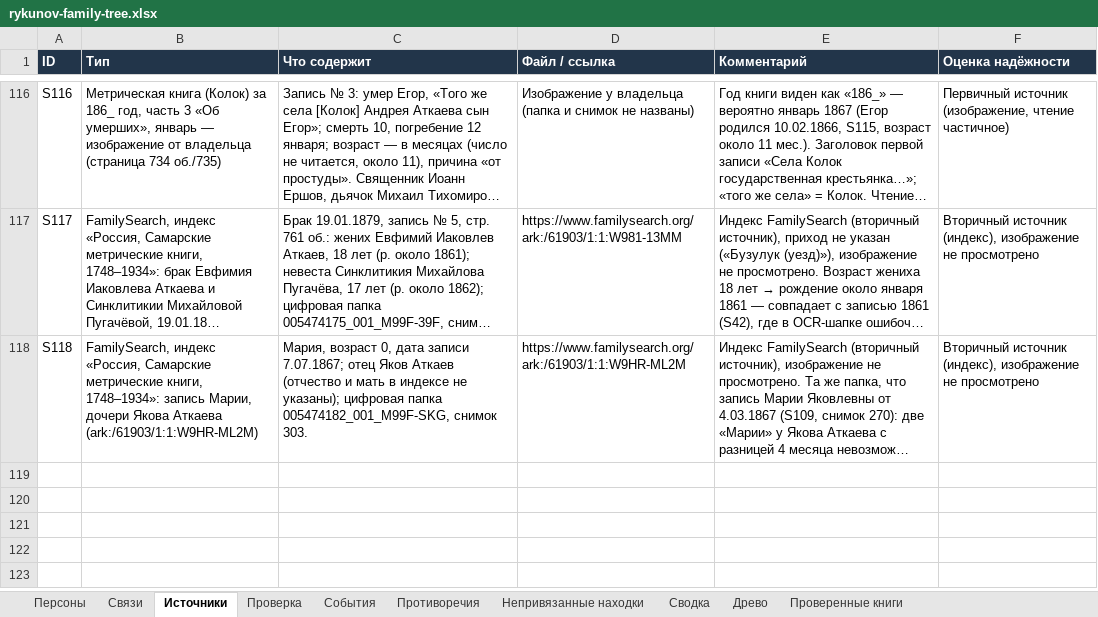
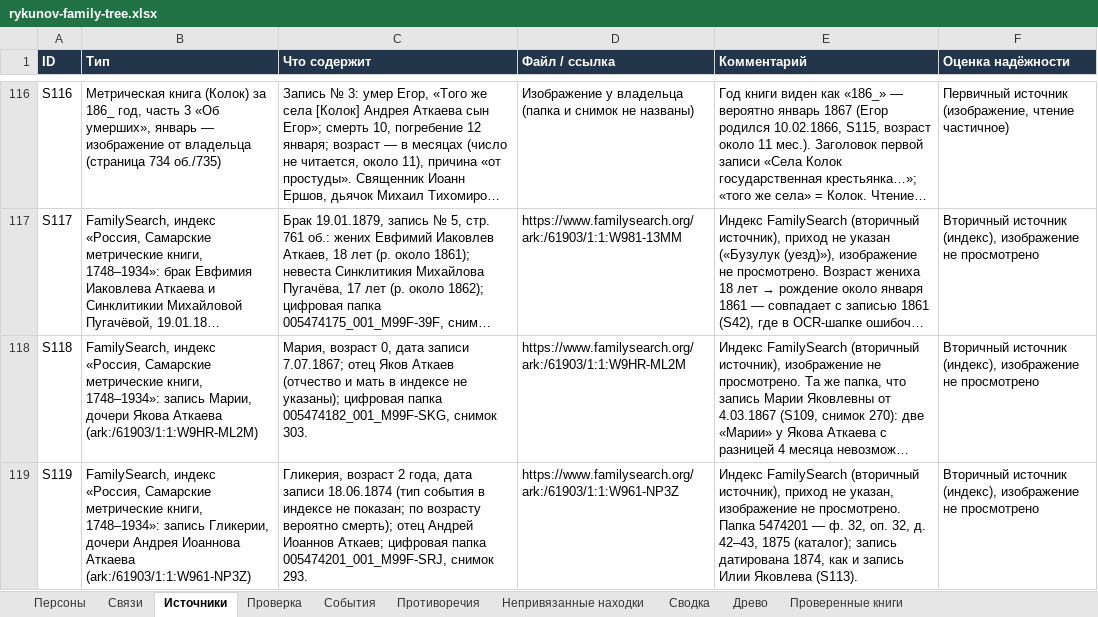
Before and after one commit to kilevoy/rykunov-family-tree, an Excel workbook: data/rykunov-family-tree.xlsx, sheet Источники, drawn as a sheet; only a part is shown, gaps mark what is left out; long unchanged cells end in …; values as stored, in another font and other column widths than the file's, no borders; the diff names each change by its address in the sheet, - before the commit and + after, or states it on an @@ line.

```diff
--- a/data/rykunov-family-tree.xlsx (sheet Источники)
+++ b/data/rykunov-family-tree.xlsx (sheet Источники)
+row 119: S119 | FamilySearch, индекс «Россия, Самарские метрические книги, 1748–1934»: запись Гликерии, дочери Андрея Иоаннова Аткаева (ark:/61903/1:1:W961-NP3Z) | Гликерия, возраст 2 года, дата записи 18.06.1874 (тип события в индексе не показан; по возрасту вероятно смерть); отец Андрей Иоаннов Аткаев; цифровая папка 005474201_001_M99F-SRJ, снимок 293. | https://www.familysearch.org/ark:/61903/1:1:W961-NP3Z | Индекс FamilySearch (вторичный источник), приход не указан, изображение не просмотрено. Папка 5474201 — ф. 32, оп. 32, д. 42–43, 1875 (каталог); запись датирована 1874, как и запись Илии Яковлева (S113). | Вторичный источник (индекс), изображение не просмотрено
```
Also changed, not shown: sheet Персоны, sheet Проверенные книги, sheet Связи.
